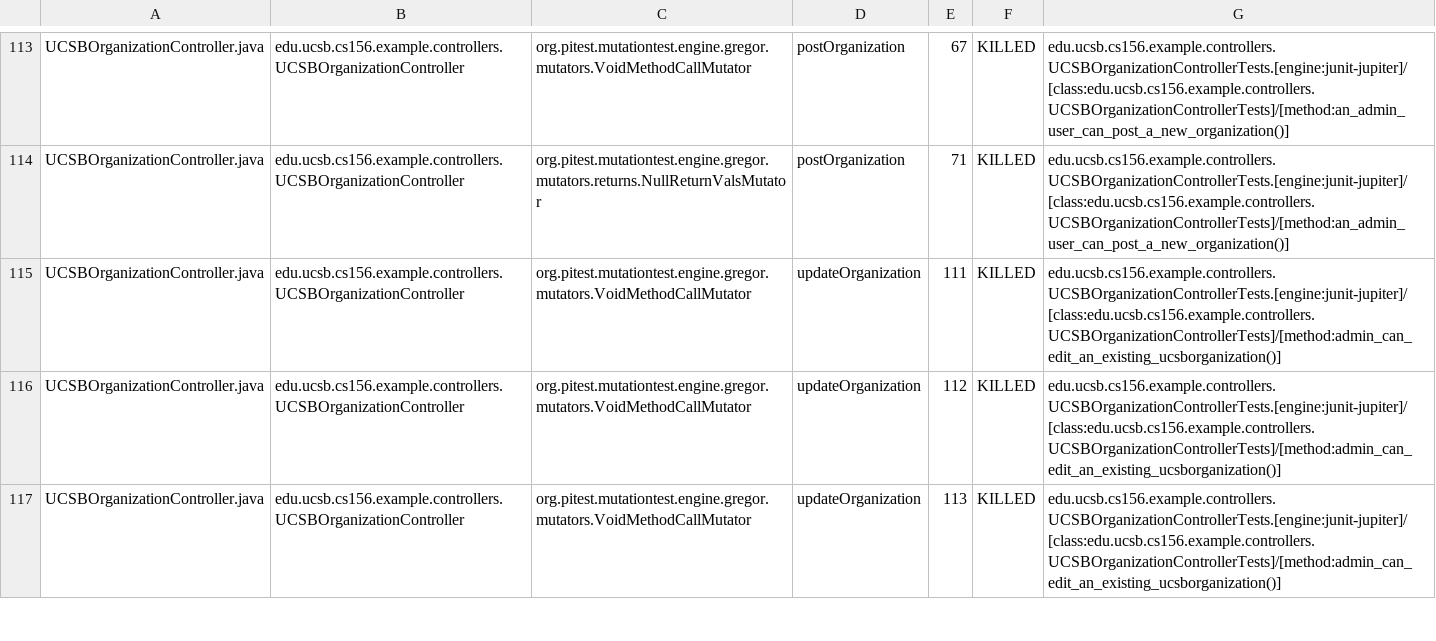
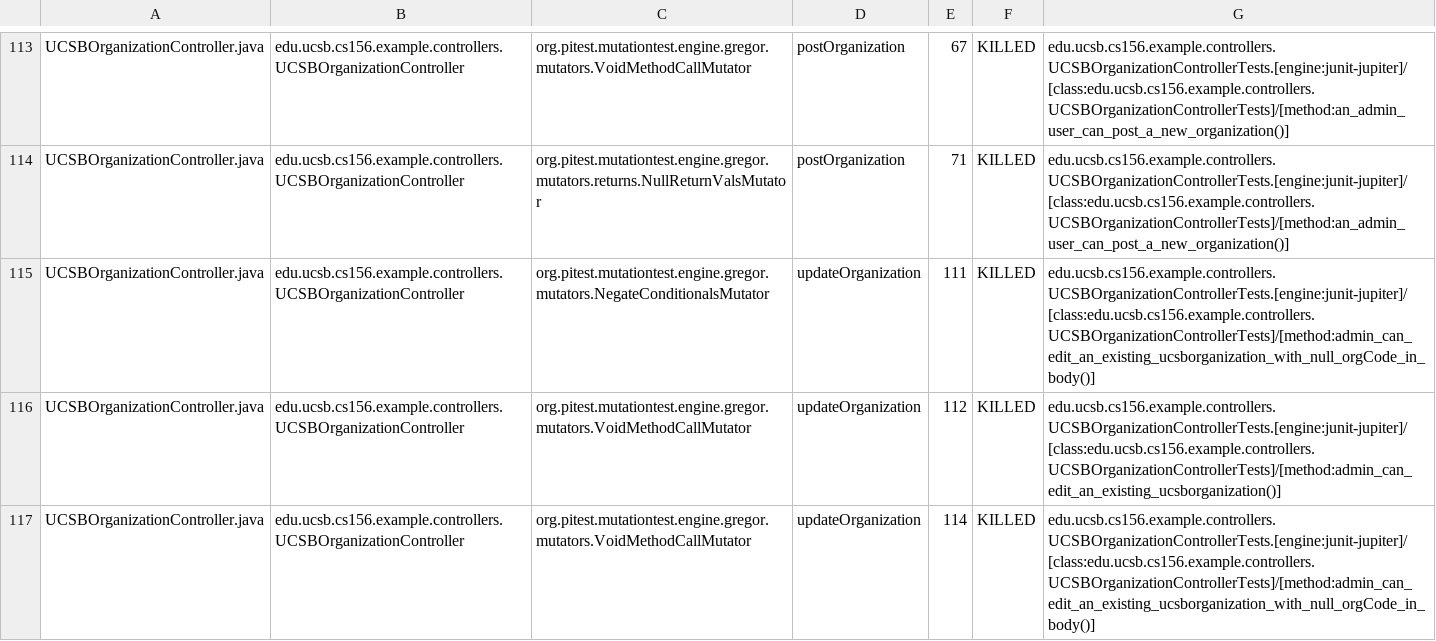
Before and after one commit to ucsb-cs156-s26/team02-s26-01, a CSV file: pitest/mutations.csv, drawn as a sheet; only a part is shown, gaps mark what is left out; the diff covers the shown part only.

Commit message:
Deploying to gh-pages from @ ucsb-cs156-s26/team02-s26-01@ca5eb080e0bfc0a129b0a94bc2cf3cbb10553c7b 🚀

```diff
--- a/pitest/mutations.csv
+++ b/pitest/mutations.csv
@@ -114,4 +114,4 @@ UCSBOrganizationController.java,edu.ucsb.cs156.example.controllers.UCSBOrganizat
 UCSBOrganizationController.java,edu.ucsb.cs156.example.controllers.UCSBOrganizationController,org.pitest.mutationtest.engine.gregor.mutators.returns.NullReturnValsMutator,postOrganization,71,KILLED,edu.ucsb.cs156.example.controllers.UCSBOrganizationControllerTests.[engine:junit-jupiter]/[class:edu.ucsb.cs156.example.controllers.UCSBOrganizationControllerTests]/[method:an_admin_user_can_post_a_new_organization()]
-UCSBOrganizationController.java,edu.ucsb.cs156.example.controllers.UCSBOrganizationController,org.pitest.mutationtest.engine.gregor.mutators.VoidMethodCallMutator,updateOrganization,111,KILLED,edu.ucsb.cs156.example.controllers.UCSBOrganizationControllerTests.[engine:junit-jupiter]/[class:edu.ucsb.cs156.example.controllers.UCSBOrganizationControllerTests]/[method:admin_can_edit_an_existing_ucsborganization()]
+UCSBOrganizationController.java,edu.ucsb.cs156.example.controllers.UCSBOrganizationController,org.pitest.mutationtest.engine.gregor.mutators.NegateConditionalsMutator,updateOrganization,111,KILLED,edu.ucsb.cs156.example.controllers.UCSBOrganizationControllerTests.[engine:junit-jupiter]/[class:edu.ucsb.cs156.example.controllers.UCSBOrganizationControllerTests]/[method:admin_can_edit_an_existing_ucsborganization_with_null_orgCode_in_body()]
 UCSBOrganizationController.java,edu.ucsb.cs156.example.controllers.UCSBOrganizationController,org.pitest.mutationtest.engine.gregor.mutators.VoidMethodCallMutator,updateOrganization,112,KILLED,edu.ucsb.cs156.example.controllers.UCSBOrganizationControllerTests.[engine:junit-jupiter]/[class:edu.ucsb.cs156.example.controllers.UCSBOrganizationControllerTests]/[method:admin_can_edit_an_existing_ucsborganization()]
-UCSBOrganizationController.java,edu.ucsb.cs156.example.controllers.UCSBOrganizationController,org.pitest.mutationtest.engine.gregor.mutators.VoidMethodCallMutator,updateOrganization,113,KILLED,edu.ucsb.cs156.example.controllers.UCSBOrganizationControllerTests.[engine:junit-jupiter]/[class:edu.ucsb.cs156.example.controllers.UCSBOrganizationControllerTests]/[method:admin_can_edit_an_existing_ucsborganization()]
+UCSBOrganizationController.java,edu.ucsb.cs156.example.controllers.UCSBOrganizationController,org.pitest.mutationtest.engine.gregor.mutators.VoidMethodCallMutator,updateOrganization,114,KILLED,edu.ucsb.cs156.example.controllers.UCSBOrganizationControllerTests.[engine:junit-jupiter]/[class:edu.ucsb.cs156.example.controllers.UCSBOrganizationControllerTests]/[method:admin_can_edit_an_existing_ucsborganization_with_null_orgCode_in_body()]
```
Also changed, not shown: 1 added row and 7 edited cells elsewhere in this file, 24 other files.
